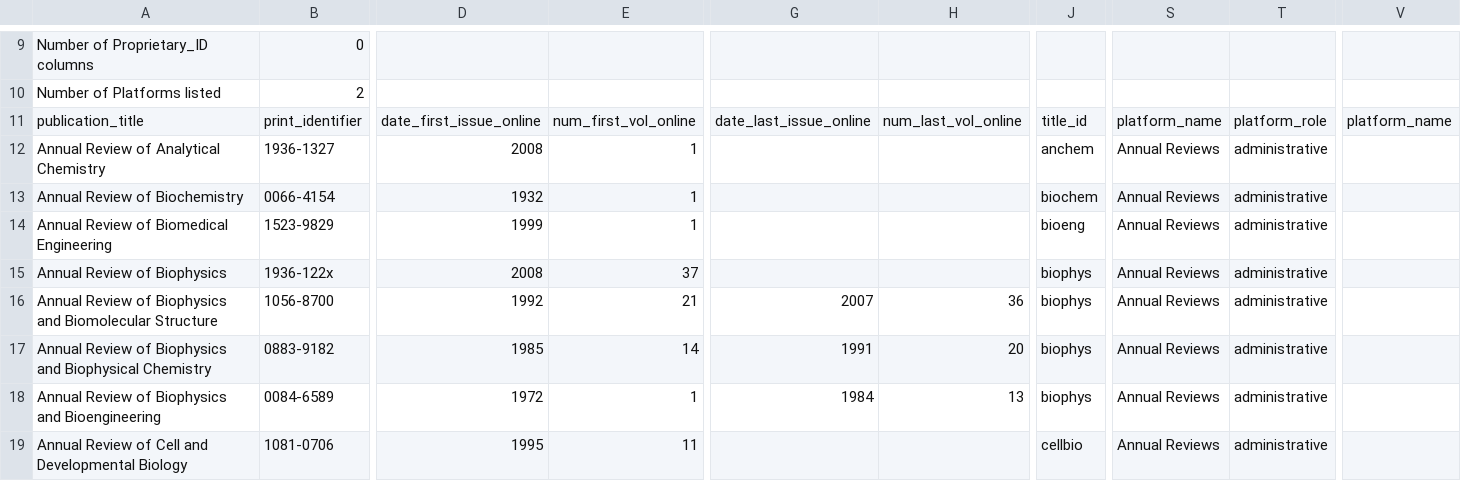
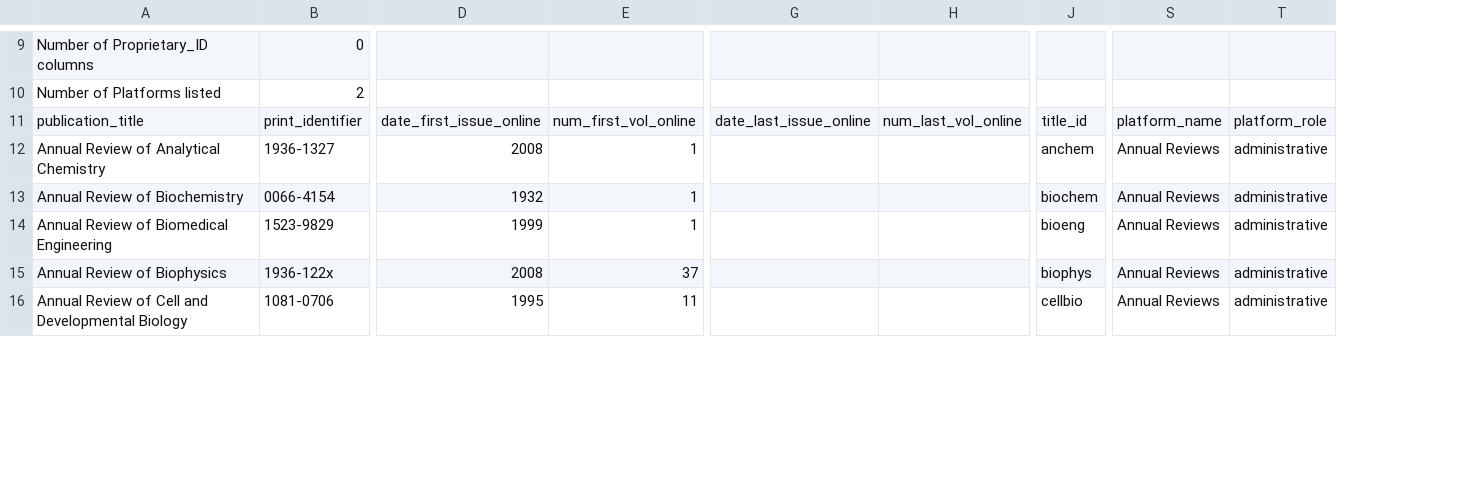
Before and after one commit to k-int/KBPlus, a CSV file: import/processing/kb_plus_datafiles/AnnualReviews_biomedcollectionof23_2012_2014_Nesli2.csv, drawn as a sheet; only a part is shown, gaps mark what is left out; removed rows and columns are numbered as before the commit, all else as after; rows hold the shown columns only; the diff covers the shown part only; the diff names each change by its address in the sheet, - before the commit and + after, or states it on an @@ line.

```diff
--- a/import/processing/kb_plus_datafiles/AnnualReviews_biomedcollectionof23_2012_2014_Nesli2.csv
+++ b/import/processing/kb_plus_datafiles/AnnualReviews_biomedcollectionof23_2012_2014_Nesli2.csv
-column G, row 11: date_last_issue_online
-column H, row 11: num_last_vol_online
+column G, row 11: date_last_issue_online
+column H, row 11: num_last_vol_online
-column V, row 11: platform_name
-row 16: Annual Review of Biophysics and Biomolecular Structure | 1056-8700 | 1992 | 21 | 2007 | 36 | biophys | Annual Reviews | administrative
-row 17: Annual Review of Biophysics and Biophysical Chemistry | 0883-9182 | 1985 | 14 | 1991 | 20 | biophys | Annual Reviews | administrative
-row 18: Annual Review of Biophysics and Bioengineering | 0084-6589 | 1972 | 1 | 1984 | 13 | biophys | Annual Reviews | administrative
```
Also changed, not shown: 5 removed rows and 3 edited cells elsewhere in this file, import/processing/kb_plus_datafiles/AnnualReviews_biomedcollectionof25_2012_2014_Nesli2.csv, import/processing/kb_plus_datafiles/AnnualReviews_electronicbackvolumecollection_2012_2014_Nesli2.csv, 48 other files.
